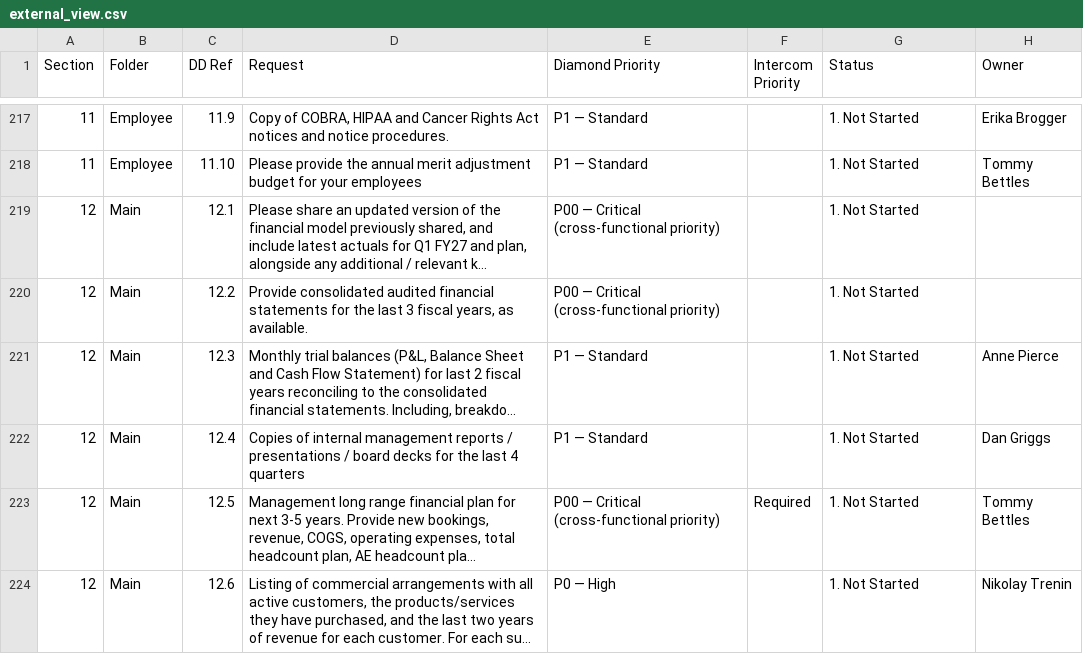
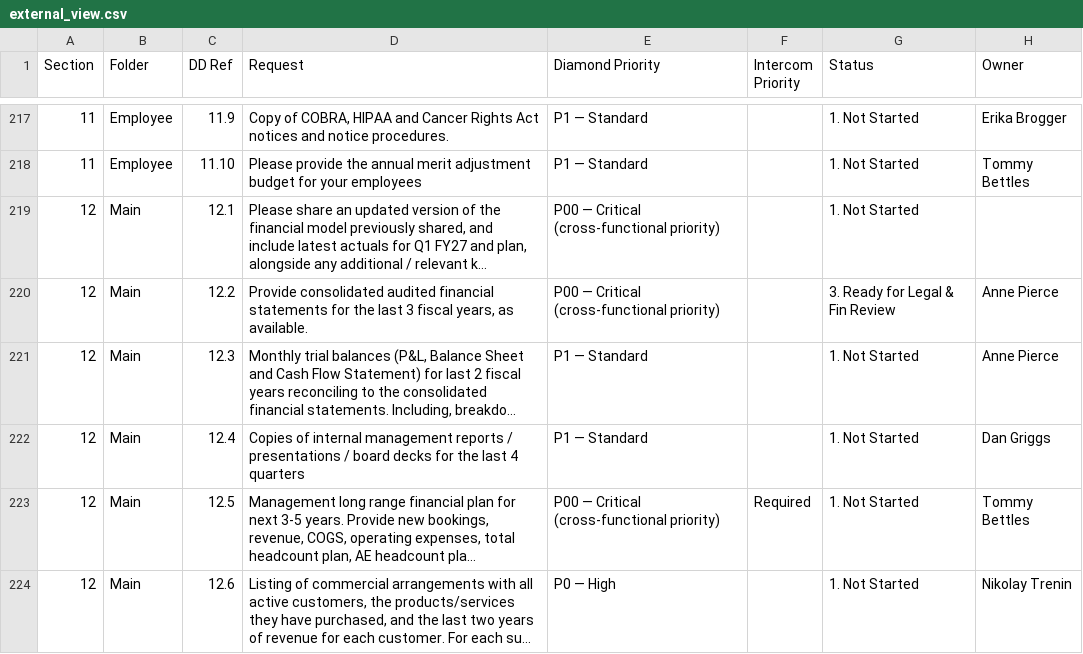
Before and after one commit to tbettles-code/integra-dd-data, a CSV file: data/external_view.csv, drawn as a sheet; only a part is shown, gaps mark what is left out; long unchanged cells end in …; the diff names each change by its address in the sheet, - before the commit and + after, or states it on an @@ line.

Commit message:
Update DD external view — 2026-05-01T20:33:00.094Z

```diff
--- a/data/external_view.csv
+++ b/data/external_view.csv
-G220 (Status): 1. Not Started
+G220 (Status): 3. Ready for Legal & Fin Review
-H220 (Owner): (empty)
+H220 (Owner): Anne Pierce
```
